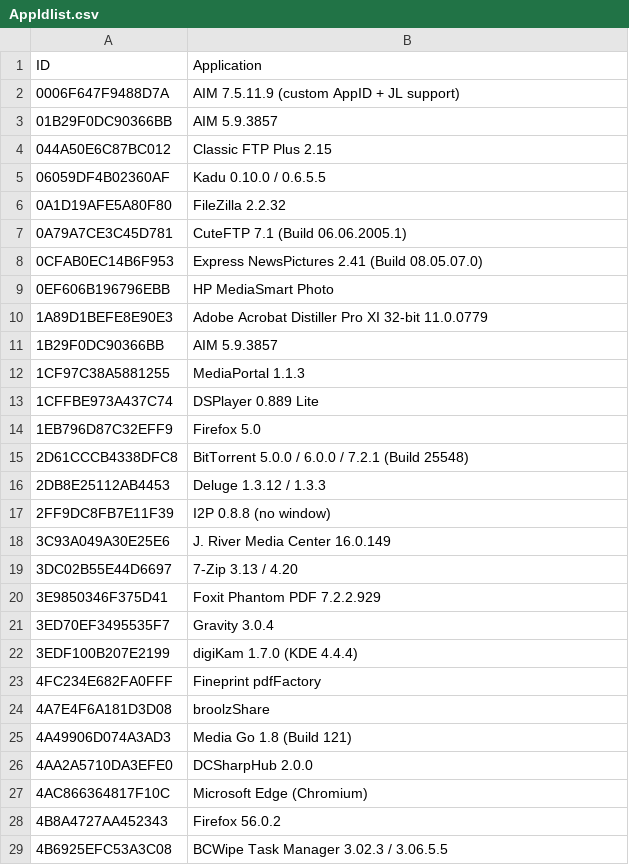
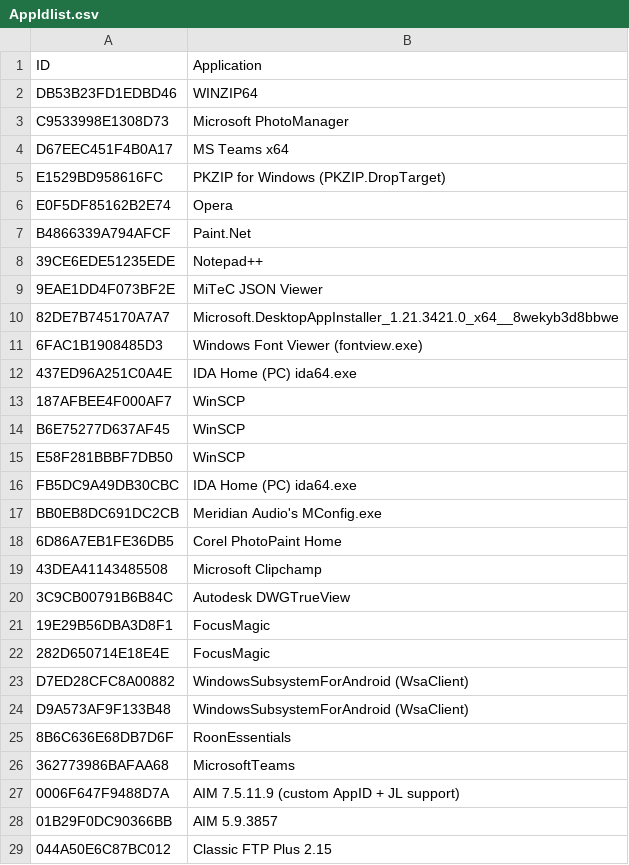
Before and after one commit to kacos2000/Jumplist-Browser, a CSV file: AppIdlist.csv, drawn as a sheet; only a part is shown; the shorter side is filled out with more unchanged rows.

Commit message:
Update AppIdlist.csv

```diff
--- a/AppIdlist.csv
+++ b/AppIdlist.csv
@@ -1,2 +1,27 @@
 ID,Application
+DB53B23FD1EDBD46,WINZIP64
+C9533998E1308D73,Microsoft PhotoManager
+D67EEC451F4B0A17,MS Teams x64
+E1529BD958616FC,PKZIP for Windows (PKZIP.DropTarget)
+E0F5DF85162B2E74,Opera
+B4866339A794AFCF,Paint.Net
+39CE6EDE51235EDE,Notepad++
+9EAE1DD4F073BF2E,MiTeC JSON Viewer
+82DE7B745170A7A7,Microsoft.DesktopAppInstaller_1.21.3421.0_x64__8wekyb3d8bbwe
+6FAC1B1908485D3,Windows Font Viewer (fontview.exe)
+437ED96A251C0A4E,IDA Home (PC) ida64.exe
+187AFBEE4F000AF7,WinSCP
+B6E75277D637AF45,WinSCP
+E58F281BBBF7DB50,WinSCP
+FB5DC9A49DB30CBC,IDA Home (PC) ida64.exe
+BB0EB8DC691DC2CB,Meridian Audio's MConfig.exe
+6D86A7EB1FE36DB5,Corel PhotoPaint Home
+43DEA41143485508,Microsoft Clipchamp
+3C9CB00791B6B84C,Autodesk DWGTrueView
+19E29B56DBA3D8F1,FocusMagic
+282D650714E18E4E,FocusMagic
+D7ED28CFC8A00882,WindowsSubsystemForAndroid (WsaClient)
+D9A573AF9F133B48,WindowsSubsystemForAndroid (WsaClient)
+8B6C636E68DB7D6F,RoonEssentials
+362773986BAFAA68,MicrosoftTeams
 0006F647F9488D7A,AIM 7.5.11.9 (custom AppID + JL support)
```
